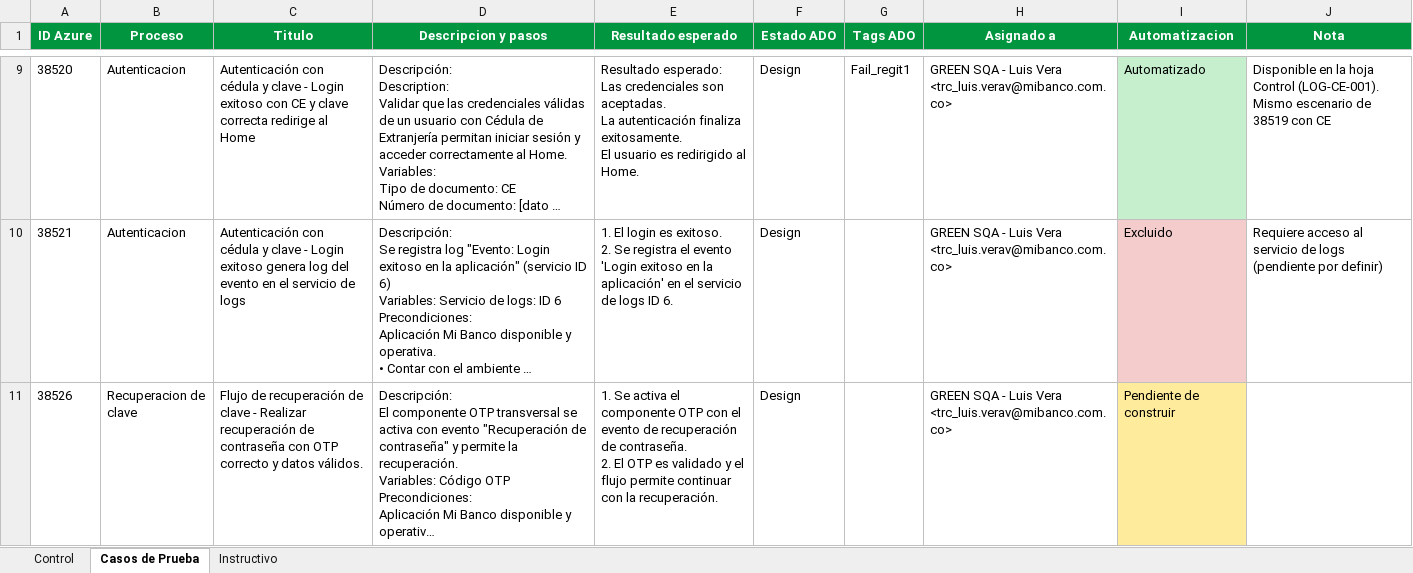
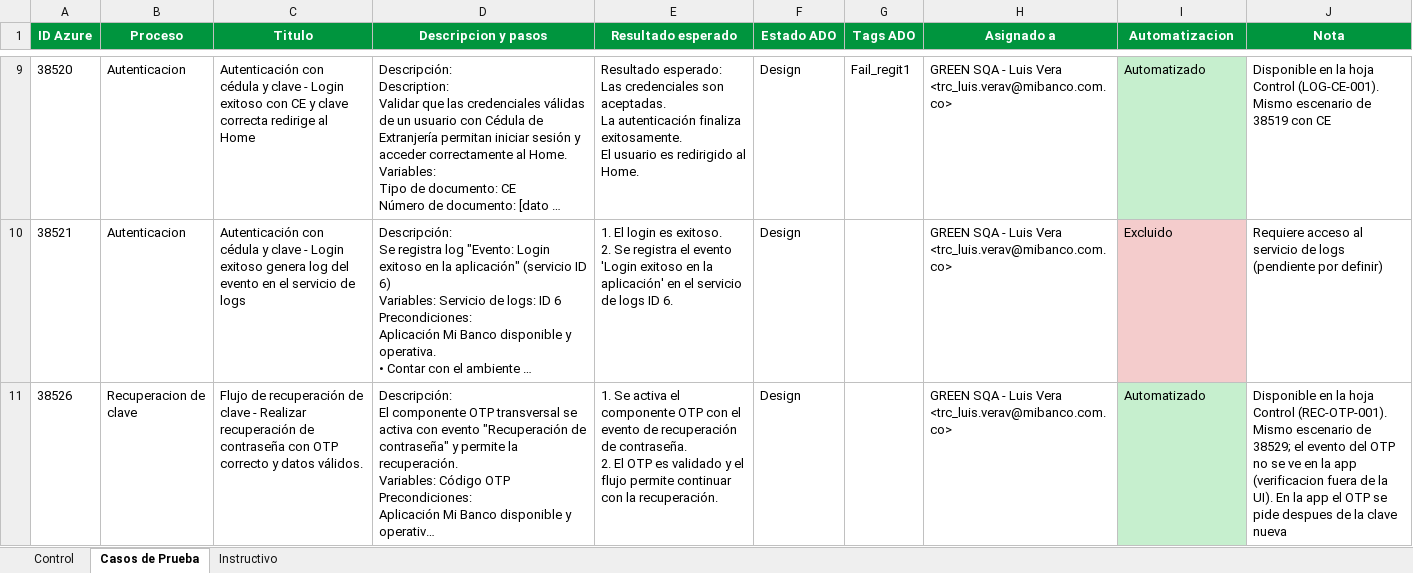
Before and after one commit to jfonsecaGreenSQA/ATM_AppMovil_MiBanco, an Excel workbook: control/Control_Ejecucion.xlsx, sheet Casos de Prueba, drawn as a sheet; only a part is shown, gaps mark what is left out; long unchanged cells end in …; values as stored, in another font and other column widths than the file's, no borders; the diff covers the shown part only; the diff names each change by its address in the sheet, - before the commit and + after, or states it on an @@ line.

Commit message:
Mapeo de los casos recuperacion de clave 38529 y OTP 38526

```diff
--- a/control/Control_Ejecucion.xlsx (sheet Casos de Prueba)
+++ b/control/Control_Ejecucion.xlsx (sheet Casos de Prueba)
-I11 (Automatizacion): Pendiente de construir
+I11 (Automatizacion): Automatizado
-I11 fill: #FFEB9C
+I11 fill: #C6EFCE
-J11 (Nota): (empty)
+J11 (Nota): Disponible en la hoja Control (REC-OTP-001). Mismo escenario de 38529; el evento del OTP no se ve en la app (verificacion fuera de la UI). En la app el OTP se pide despues de la clave nueva
```
Also changed, not shown: 2 edited cells and cell formats elsewhere in this sheet, sheet Control, 21 other files.
